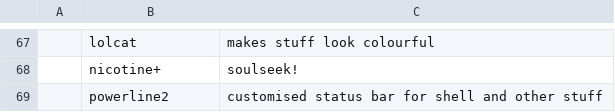
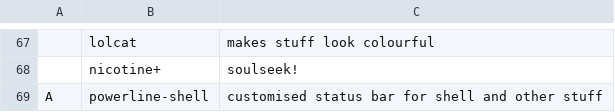
Before and after one commit to thomamason/LARBS, a CSV file: archi3/progs.csv, drawn as a sheet; only a part is shown, gaps mark what is left out; removed rows and columns are numbered as before the commit, all else as after; the diff names each change by its address in the sheet, - before the commit and + after, or states it on an @@ line.

Commit message:
powerline shelllll ya dummy

```diff
--- a/archi3/progs.csv
+++ b/archi3/progs.csv
-row 69:  | powerline2 | customised status bar for shell and other stuff
+row 69: A | powerline-shell | customised status bar for shell and other stuff
```
